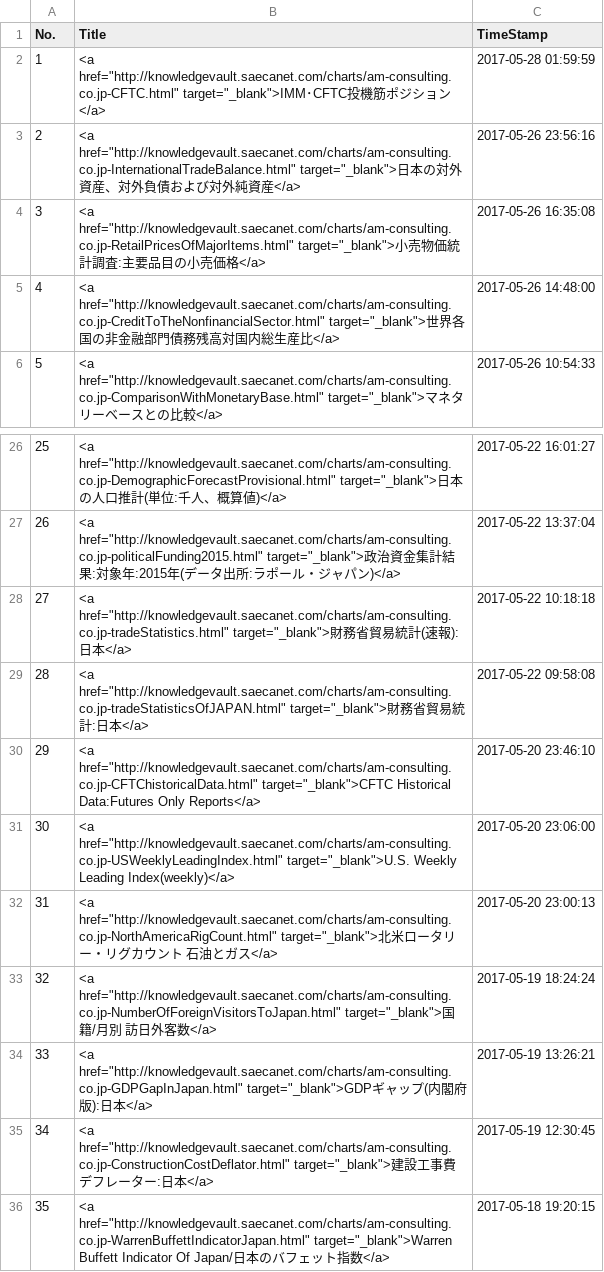
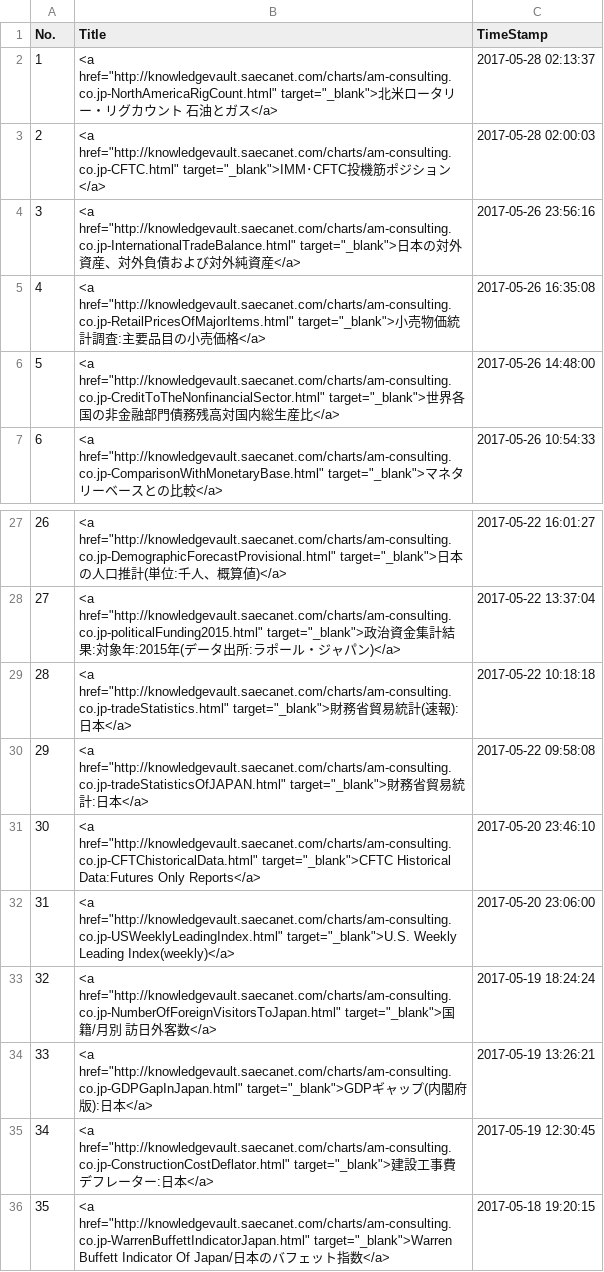
Before and after one commit to am-consulting/am-consulting.github.io, a CSV file: csv/urlList.csv, drawn as a sheet; only a part is shown, gaps mark what is left out; removed rows and columns are numbered as before the commit, all else as after; the diff names each change by its address in the sheet, - before the commit and + after, or states it on an @@ line.

```diff
--- a/csv/urlList.csv
+++ b/csv/urlList.csv
+row 2: 1 | <a href="http://knowledgevault.saecanet.com/charts/am-consulting.co.jp-NorthAmericaRigCount.html" target="_blank">北米ロータリー・リグカウント 石油とガス</a> | 2017-05-28 02:13:37
@@ column A (No.) renumbered between rows 3 and 32 @@
-C3 (TimeStamp): 2017-05-28 01:59:59
+C3 (TimeStamp): 2017-05-28 02:00:03
-row 32: 31 | <a href="http://knowledgevault.saecanet.com/charts/am-consulting.co.jp-NorthAmericaRigCount.html" target="_blank">北米ロータリー・リグカウント 石油とガス</a> | 2017-05-20 23:00:13
```
Also changed, not shown: 4 other files.
